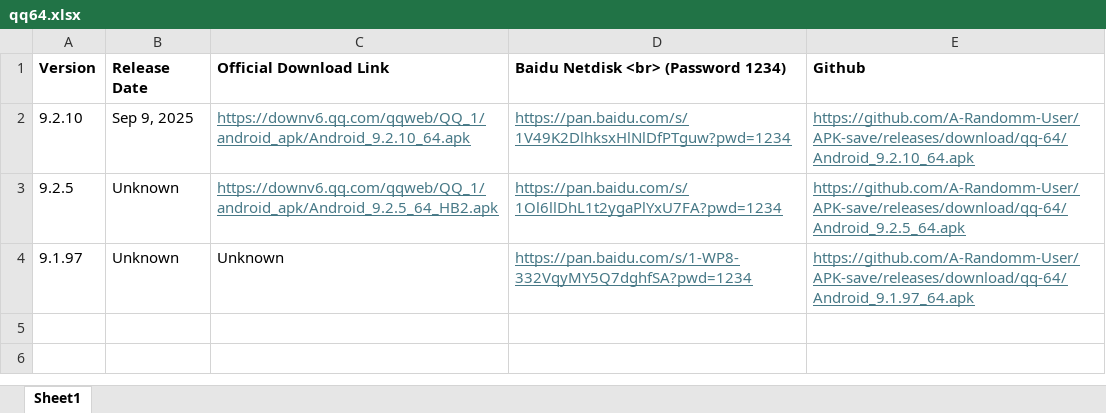
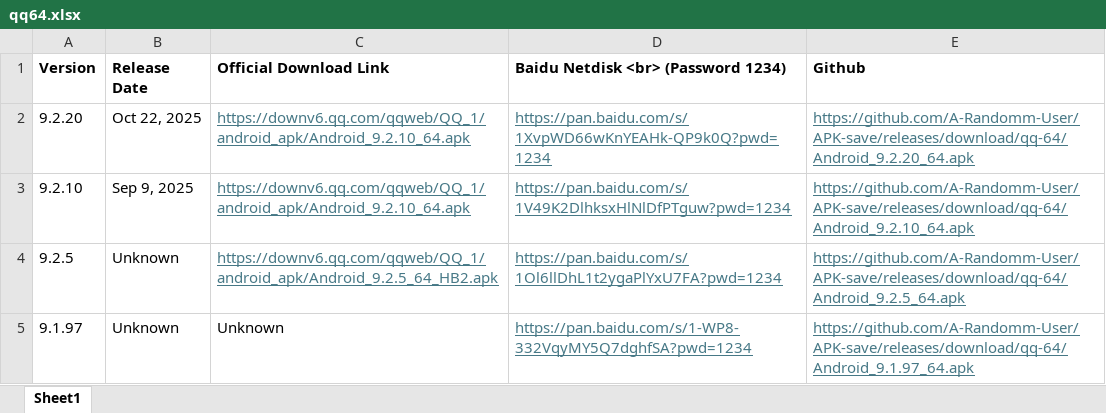
Before and after one commit to A-Randomm-User/APK-save, an Excel workbook: qq64.xlsx, sheet Sheet1, drawn as a sheet; values as stored, in another font and other column widths than the file's, no borders; the diff names each change by its address in the sheet, - before the commit and + after, or states it on an @@ line.

```diff
--- a/qq64.xlsx (sheet Sheet1)
+++ b/qq64.xlsx (sheet Sheet1)
+row 2: 9.2.20 | Oct 22, 2025 | https://downv6.qq.com/qqweb/QQ_1/android_apk/Android_9.2.10_64.apk | https://pan.baidu.com/s/1XvpWD66wKnYEAHk-QP9k0Q?pwd=1234 | https://github.com/A-Randomm-User/APK-save/releases/download/qq-64/Android_9.2.20_64.apk
```
Also changed, not shown: 4 other files.
